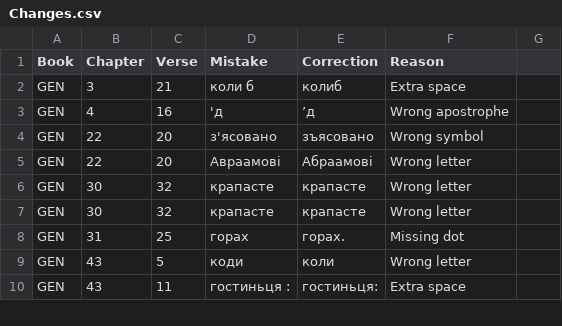
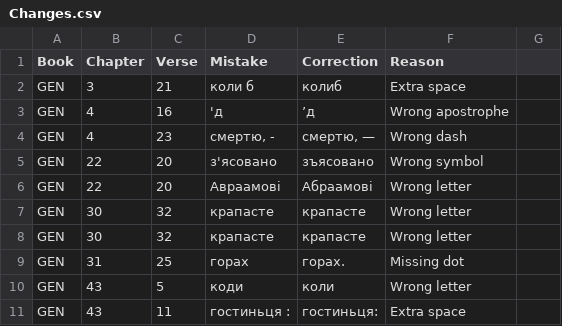
Before and after one commit to seesmof/Biblija-Kulisha, a CSV file: docs/Checks/Changes.csv, drawn as a sheet; only a part is shown; the diff names each change by its address in the sheet, - before the commit and + after, or states it on an @@ line.

Commit message:
fix GEN 4 23 wrong dash

```diff
--- a/docs/Checks/Changes.csv
+++ b/docs/Checks/Changes.csv
+row 4: GEN | 4 | 23 | смертю, - | смертю, — | Wrong dash
```
Also changed, not shown: logs/Dashes.csv, 4 other files.
